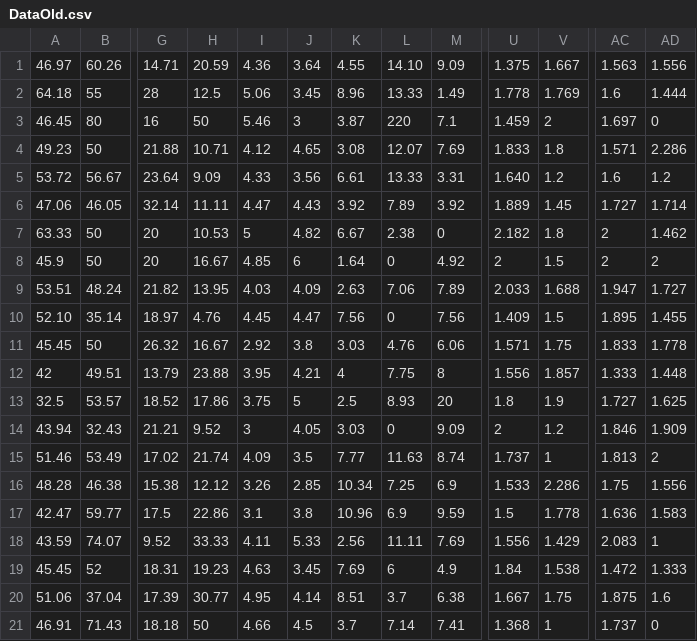
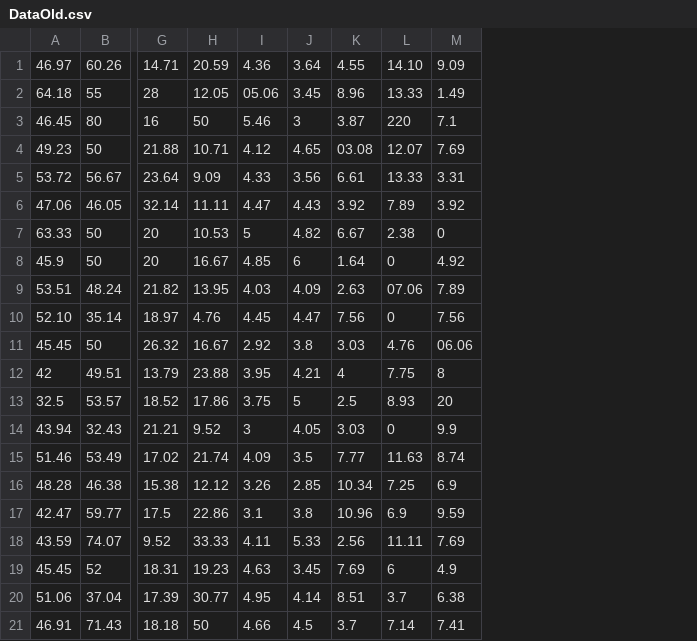
Before and after one commit to vrnvorona/data, a CSV file: DataOld.csv, drawn as a sheet; only a part is shown, gaps mark what is left out; the diff names each change by its address in the sheet, - before the commit and + after, or states it on an @@ line.

Commit message:
Update DataOld.csv

```diff
--- a/DataOld.csv
+++ b/DataOld.csv
-column U, rows 1-21: 1.375 | 1.778 | 1.459 | 1.833 | 1.640 | 1.889 | 2.182 | 2 | 2.033 | 1.409 | 1.571 | 1.556 | 1.8 | 2 | 1.737 | 1.533 | 1.5 | 1.556 | 1.84 | 1.667 | 1.368
-column V, rows 1-21: 1.667 | 1.769 | 2 | 1.8 | 1.2 | 1.45 | 1.8 | 1.5 | 1.688 | 1.5 | 1.75 | 1.857 | 1.9 | 1.2 | 1 | 2.286 | 1.778 | 1.429 | 1.538 | 1.75 | 1
-column AC, rows 1-21: 1.563 | 1.6 | 1.697 | 1.571 | 1.6 | 1.727 | 2 | 2 | 1.947 | 1.895 | 1.833 | 1.333 | 1.727 | 1.846 | 1.813 | 1.75 | 1.636 | 2.083 | 1.472 | 1.875 | 1.737
-column AD, rows 1-21: 1.556 | 1.444 | 0 | 2.286 | 1.2 | 1.714 | 1.462 | 2 | 1.727 | 1.455 | 1.778 | 1.448 | 1.625 | 1.909 | 2 | 1.556 | 1.583 | 1 | 1.333 | 1.6 | 0
-H2: 12.5
+H2: 12.05
-I2: 5.06
+I2: 05.06
-K4: 3.08
+K4: 03.08
-L9: 7.06
+L9: 07.06
-M11: 6.06
+M11: 06.06
-M14: 9.09
+M14: 9.9
```
